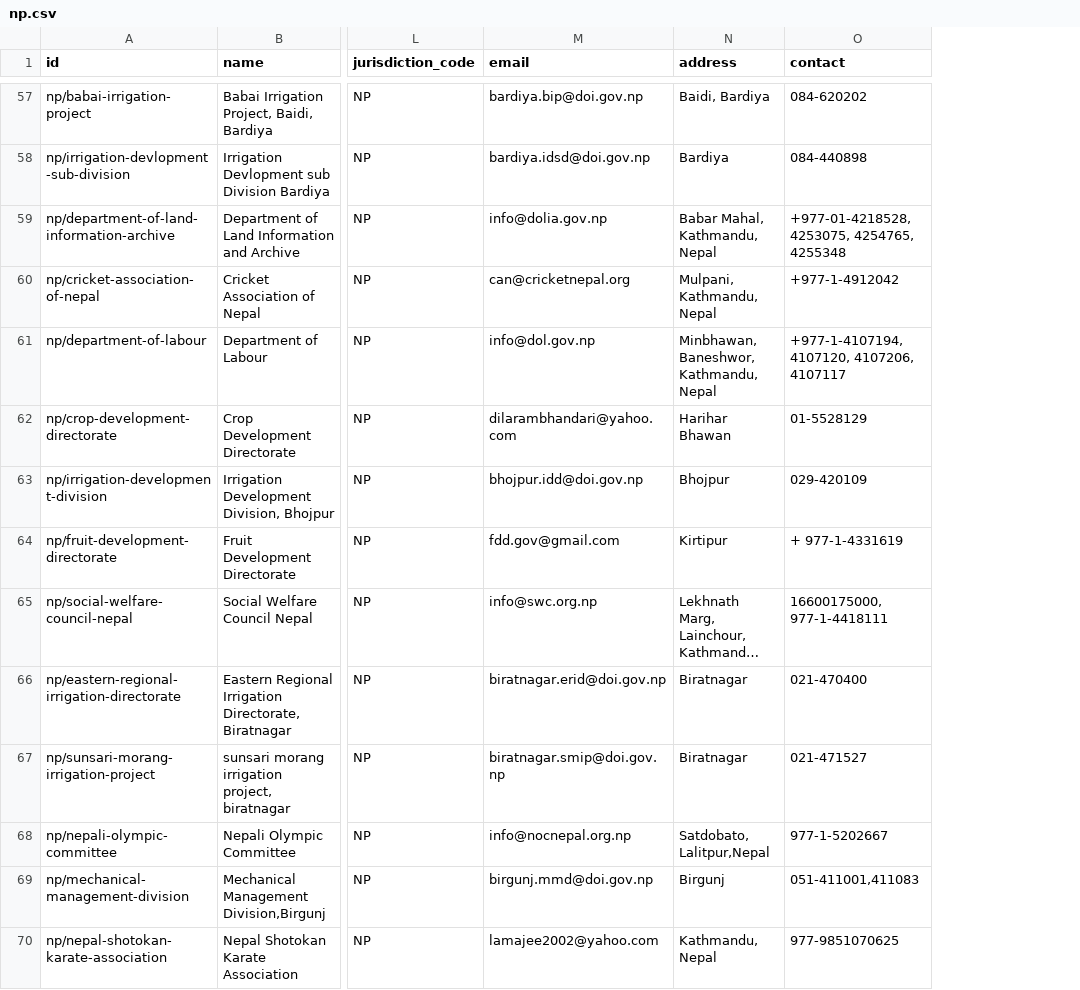
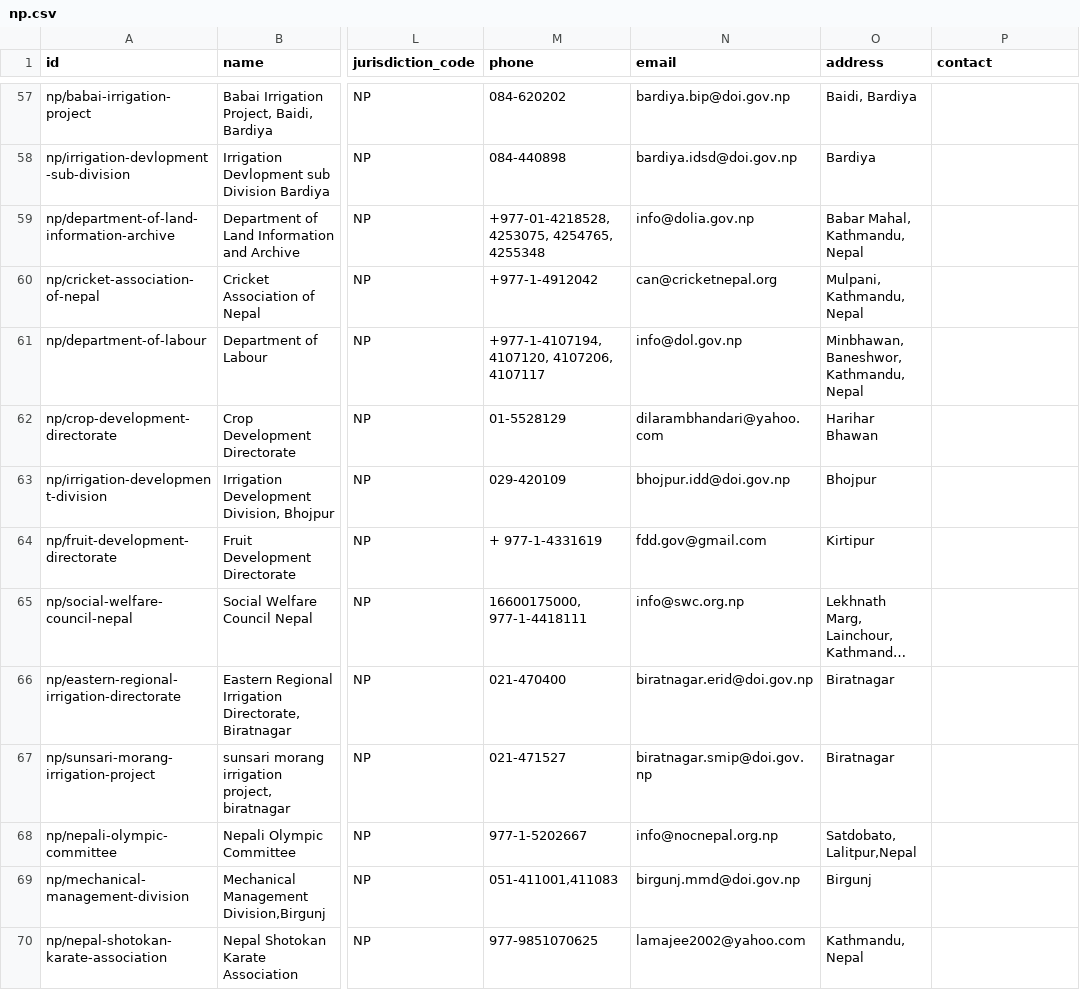
Before and after one commit to datasets/publicbodies, a CSV file: data/np.csv, drawn as a sheet; only a part is shown, gaps mark what is left out; long unchanged cells end in …; addresses are those after the commit; the diff covers the shown part only; the diff names each change by its address in the sheet, - before the commit and + after, or states it on an @@ line.

Commit message:
move phone numbers to proper column (np.csv)

```diff
--- a/data/np.csv
+++ b/data/np.csv
+column M (phone), rows 57-70: 084-620202 | 084-440898 | +977-01-4218528, 4253075, 4254765, 4255348 | +977-1-4912042 | +977-1-4107194, 4107120, 4107206, 4107117 | 01-5528129 | 029-420109 | + 977-1-4331619 | 16600175000, 977-1-4418111 | 021-470400 | 021-471527 | 977-1-5202667 | 051-411001,411083 | 977-9851070625
-P57 (contact): 084-620202
+P57 (contact): (empty)
-P58 (contact): 084-440898
+P58 (contact): (empty)
-P59 (contact): +977-01-4218528, 4253075, 4254765, 4255348
+P59 (contact): (empty)
-P60 (contact): +977-1-4912042
+P60 (contact): (empty)
-P61 (contact): +977-1-4107194, 4107120, 4107206, 4107117
+P61 (contact): (empty)
-P62 (contact): 01-5528129
+P62 (contact): (empty)
-P63 (contact): 029-420109
+P63 (contact): (empty)
-P64 (contact): + 977-1-4331619
+P64 (contact): (empty)
-P65 (contact): 16600175000, 977-1-4418111
+P65 (contact): (empty)
-P66 (contact): 021-470400
+P66 (contact): (empty)
-P67 (contact): 021-471527
+P67 (contact): (empty)
-P68 (contact): 977-1-5202667
+P68 (contact): (empty)
-P69 (contact): 051-411001,411083
+P69 (contact): (empty)
-P70 (contact): 977-9851070625
+P70 (contact): (empty)
```
Also changed, not shown: 115 edited cells elsewhere in this file.
